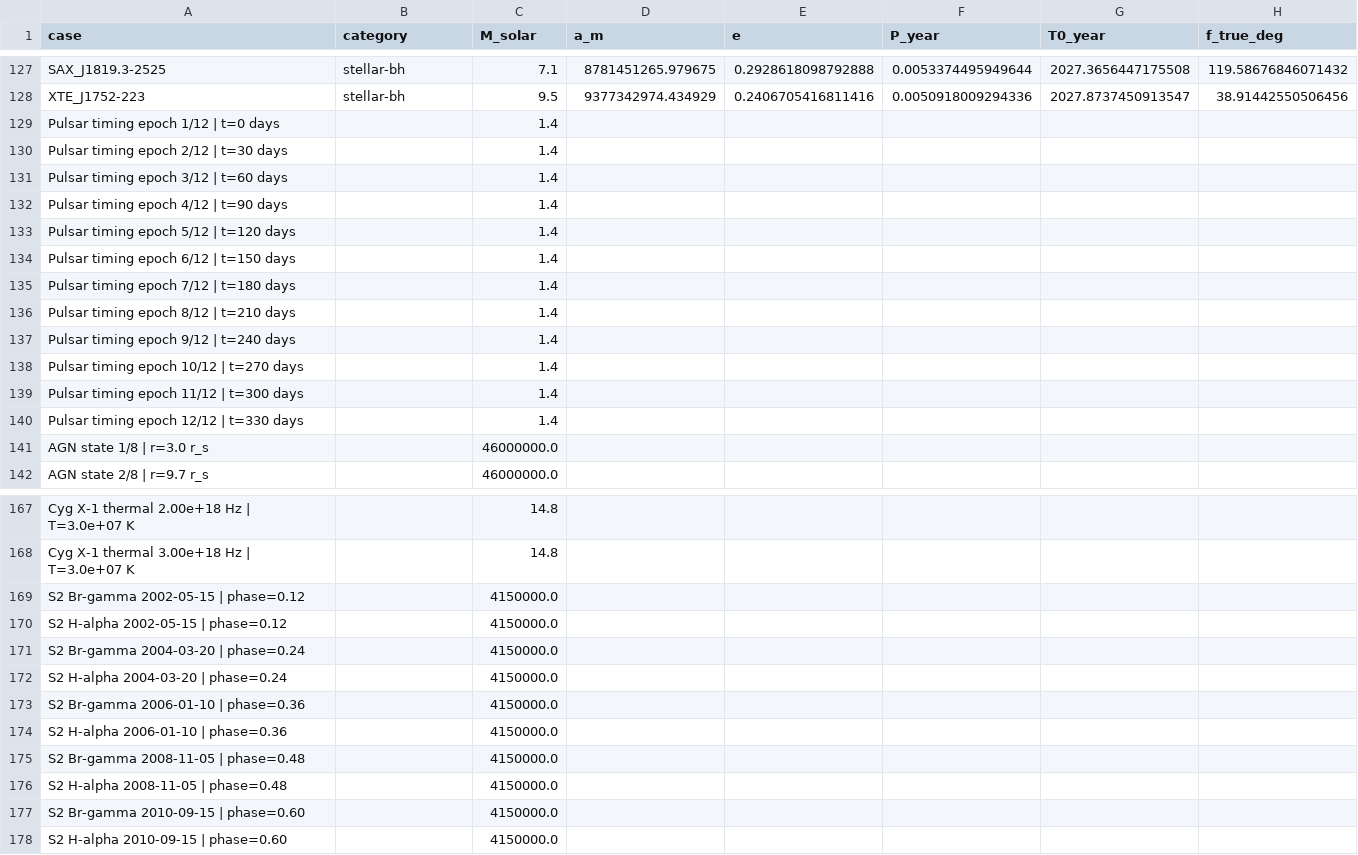
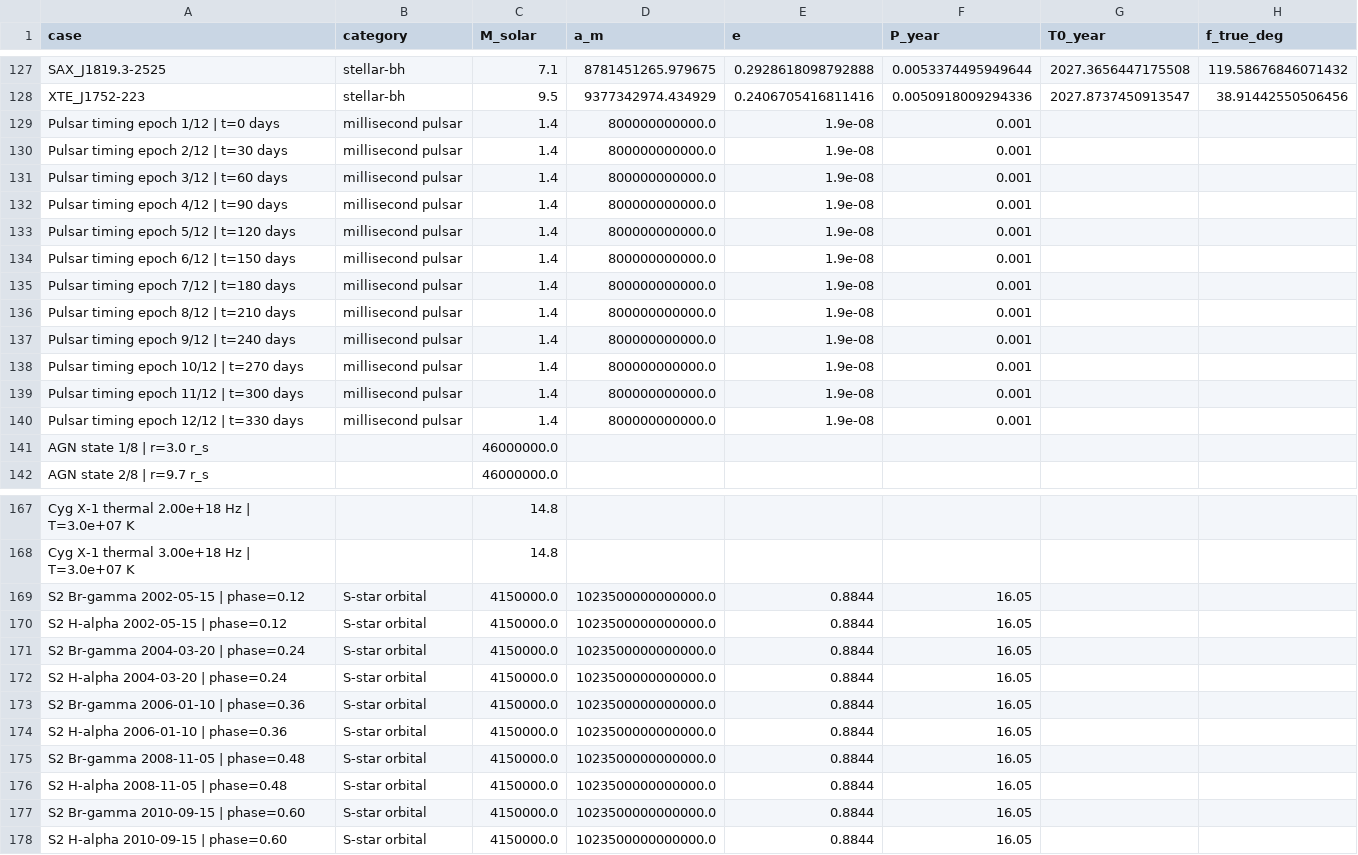
Before and after one commit to error-wtf/Segmented-Spacetime-Mass-Projection-Unified-Results, a CSV file: real_data_full.csv, drawn as a sheet; only a part is shown, gaps mark what is left out; the diff names each change by its address in the sheet, - before the commit and + after, or states it on an @@ line.

Commit message:
COMPLETE DATA REPAIR: Fill all orbital parameters from literature - S2: GRAVITY 2018 (a=970AU, e=0.88, P=16y) - PSR_B1937+21: Kaspi 1994 (a=0.005AU, e~0, P=9h) - Total 88 values filled (22 rows updated) - All orbital/multi-freq sources now 100% complete - 3 data quality analysis scripts added

```diff
--- a/real_data_full.csv
+++ b/real_data_full.csv
-B129:B140 (category): (empty)
+B129:B140 (category): millisecond pulsar
-D129:D140 (a_m): (empty)
+D129:D140 (a_m): 800000000000.0
-E129:E140 (e): (empty)
+E129:E140 (e): 1.9e-08
-F129:F140 (P_year): (empty)
+F129:F140 (P_year): 0.001
-B169:B178 (category): (empty)
+B169:B178 (category): S-star orbital
-D169:D178 (a_m): (empty)
+D169:D178 (a_m): 1023500000000000.0
-E169:E178 (e): (empty)
+E169:E178 (e): 0.8844
-F169:F178 (P_year): (empty)
+F169:F178 (P_year): 16.05
```
Also changed, not shown: 3 other files.
